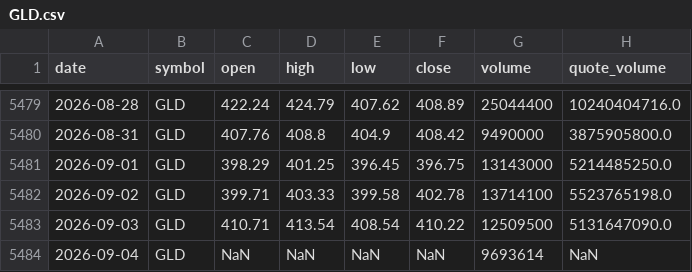
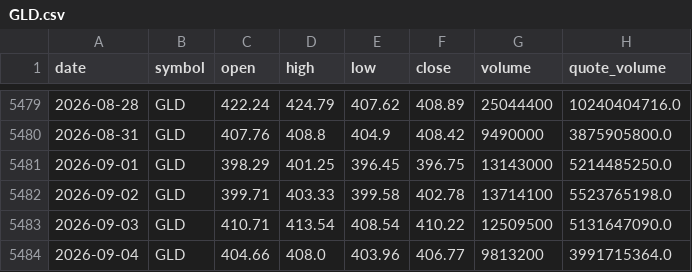
Before and after one commit to bsachart/finance-metrics-fetch, a CSV file: data/market/GLD.csv, drawn as a sheet; only a part is shown, gaps mark what is left out.

```diff
--- a/data/market/GLD.csv
+++ b/data/market/GLD.csv
@@ -5483,2 +5483,2 @@ date,symbol,open,high,low,close,volume,quote_volume
 2026-09-03,GLD,410.71,413.54,408.54,410.22,12509500,5131647090.0
-2026-09-04,GLD,NaN,NaN,NaN,NaN,9693614,NaN
+2026-09-04,GLD,404.66,408.0,403.96,406.77,9813200,3991715364.0
```
Also changed, not shown: data/market/MSFT.csv, data/market/QQQ.csv, 7 other files.
